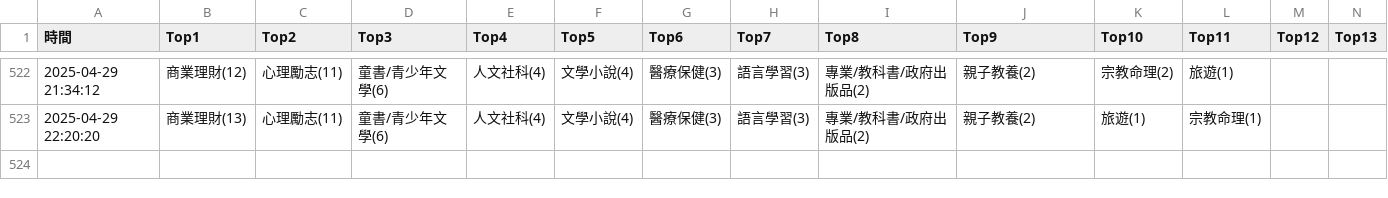
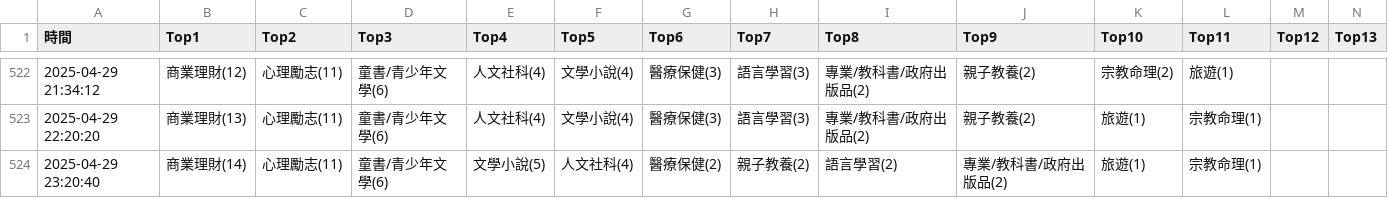
Before and after one commit to allenwhitewho/s1111409_mid, a CSV file: category_log.csv, drawn as a sheet; only a part is shown, gaps mark what is left out; rows hold the shown columns only; the diff names each change by its address in the sheet, - before the commit and + after, or states it on an @@ line.

Commit message:
chore: update CSV data from workflow every hour

```diff
--- a/category_log.csv
+++ b/category_log.csv
+row 524: 2025-04-29 23:20:40 | 商業理財(14) | 心理勵志(11) | 童書/青少年文學(6) | 文學小說(5) | 人文社科(4) | 醫療保健(2) | 親子教養(2) | 語言學習(2) | 專業/教科書/政府出版品(2) | 旅遊(1) | 宗教命理(1)
```
